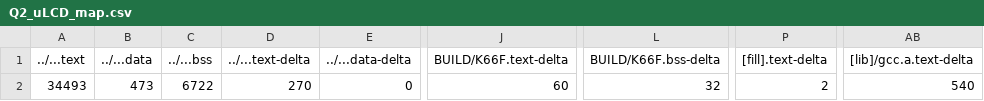
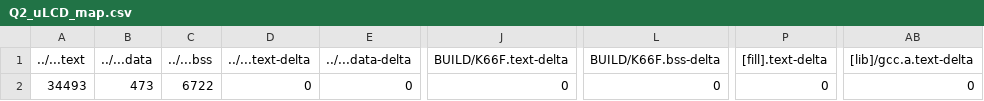
Before and after one commit to AndyLun/exam01, a CSV file: Q2_uLCD/BUILD/K66F/GCC_ARM/Q2_uLCD_map.csv, drawn as a sheet; only a part is shown, gaps mark what is left out; the diff names each change by its address in the sheet, - before the commit and + after, or states it on an @@ line.

```diff
--- a/Q2_uLCD/BUILD/K66F/GCC_ARM/Q2_uLCD_map.csv
+++ b/Q2_uLCD/BUILD/K66F/GCC_ARM/Q2_uLCD_map.csv
-D2 (../...text-delta): 270
+D2 (../...text-delta): 0
-J2 (BUILD/K66F.text-delta): 60
+J2 (BUILD/K66F.text-delta): 0
-L2 (BUILD/K66F.bss-delta): 32
+L2 (BUILD/K66F.bss-delta): 0
-P2 ([fill].text-delta): 2
+P2 ([fill].text-delta): 0
-AB2 ([lib]/gcc.a.text-delta): 540
+AB2 ([lib]/gcc.a.text-delta): 0
```
Also changed, not shown: 8 other files.
